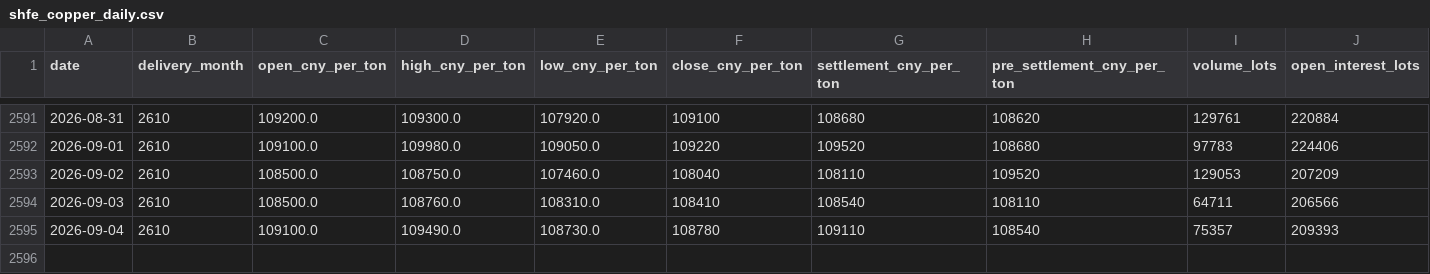
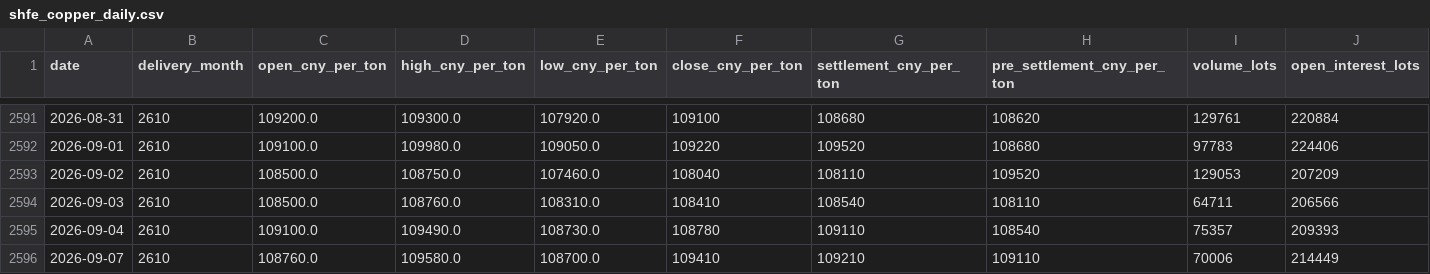
Before and after one commit to okankoken/Copper_Prediction_with_Machine_Learning, a CSV file: data/raw/market/shfe_copper_daily.csv, drawn as a sheet; only a part is shown, gaps mark what is left out; rows hold the shown columns only; the diff names each change by its address in the sheet, - before the commit and + after, or states it on an @@ line.

```diff
--- a/data/raw/market/shfe_copper_daily.csv
+++ b/data/raw/market/shfe_copper_daily.csv
+row 2596: 2026-09-07 | 2610 | 108760.0 | 109580.0 | 108700.0 | 109410 | 109210 | 109110 | 70006 | 214449
```
Also changed, not shown: data/processed/quality/master_data_quality_columns.csv, data/raw/macro/global_leading_indicators_monthly.csv, 26 other files.
